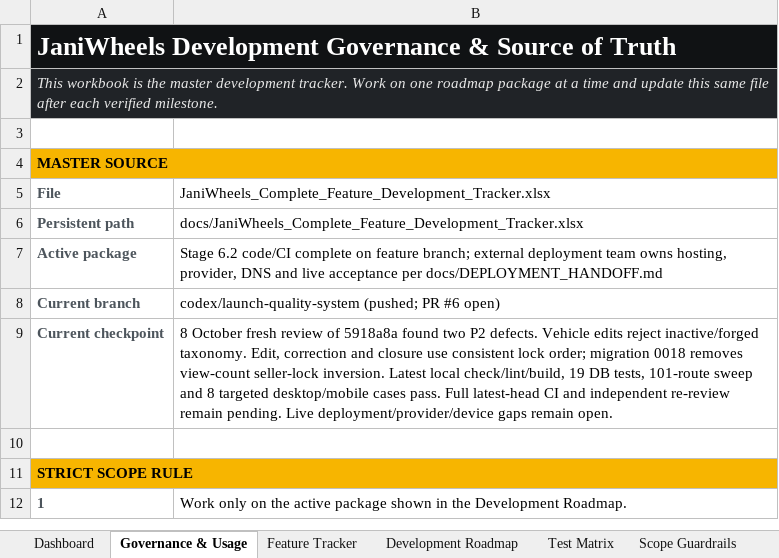
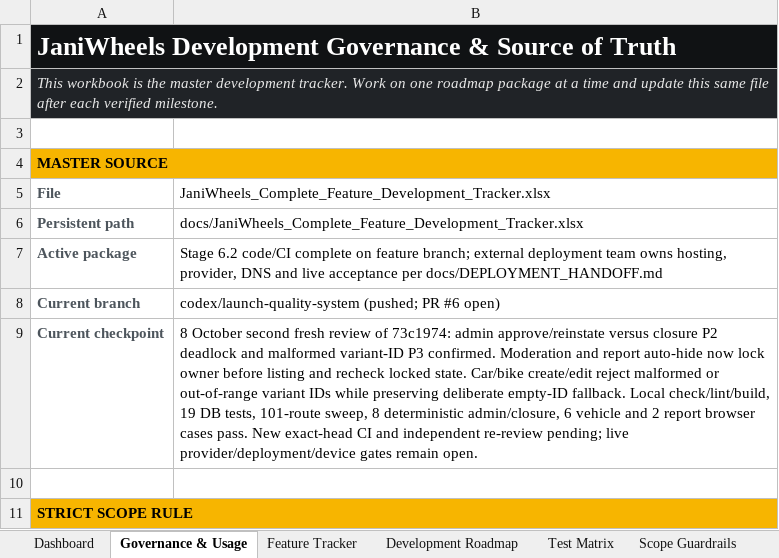
Before and after one commit to Tech-Orbit-Systems/JaniWheels, an Excel workbook: docs/JaniWheels_Complete_Feature_Development_Tracker.xlsx, sheet Governance & Usage, drawn as a sheet; only a part is shown; the shorter side is filled out with more unchanged rows; values as stored, in another font and other column widths than the file's, no borders; the diff names each change by its address in the sheet, - before the commit and + after, or states it on an @@ line.

Commit message:
Serialize moderation with closure and validate variant IDs

```diff
--- a/docs/JaniWheels_Complete_Feature_Development_Tracker.xlsx (sheet Governance & Usage)
+++ b/docs/JaniWheels_Complete_Feature_Development_Tracker.xlsx (sheet Governance & Usage)
-B9: 8 October fresh review of 5918a8a found two P2 defects. Vehicle edits reject inactive/forged taxonomy. Edit, correction and closure use consistent lock order; migration 0018 removes view-count seller-lock inversion. Latest local check/lint/build, 19 DB tests, 101-route sweep and 8 targeted desktop/mobile cases pass. Full latest-head CI and independent re-review remain pending. Live deployment/provider/device gaps remain open.
+B9: 8 October second fresh review of 73c1974: admin approve/reinstate versus closure P2 deadlock and malformed variant-ID P3 confirmed. Moderation and report auto-hide now lock owner before listing and recheck locked state. Car/bike create/edit reject malformed or out-of-range variant IDs while preserving deliberate empty-ID fallback. Local check/lint/build, 19 DB tests, 101-route sweep, 8 deterministic admin/closure, 6 vehicle and 2 report browser cases pass. New exact-head CI and independent re-review pending; live provider/deployment/device gates remain open.
```
Also changed, not shown: sheet Feature Tracker, sheet Dashboard, sheet Test Matrix, charts or pictures, 7 other files.
